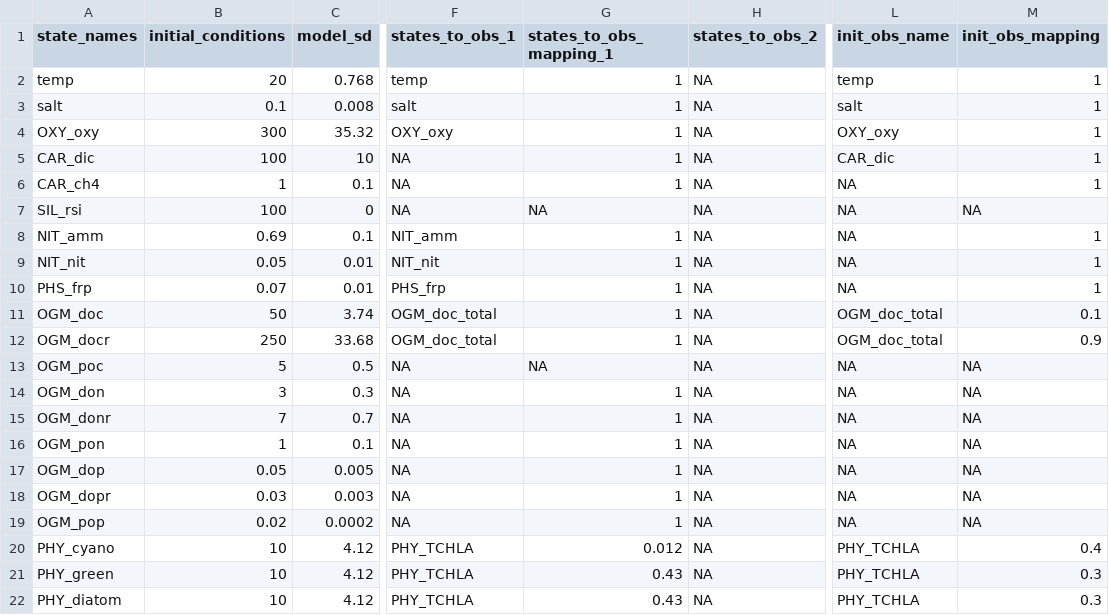
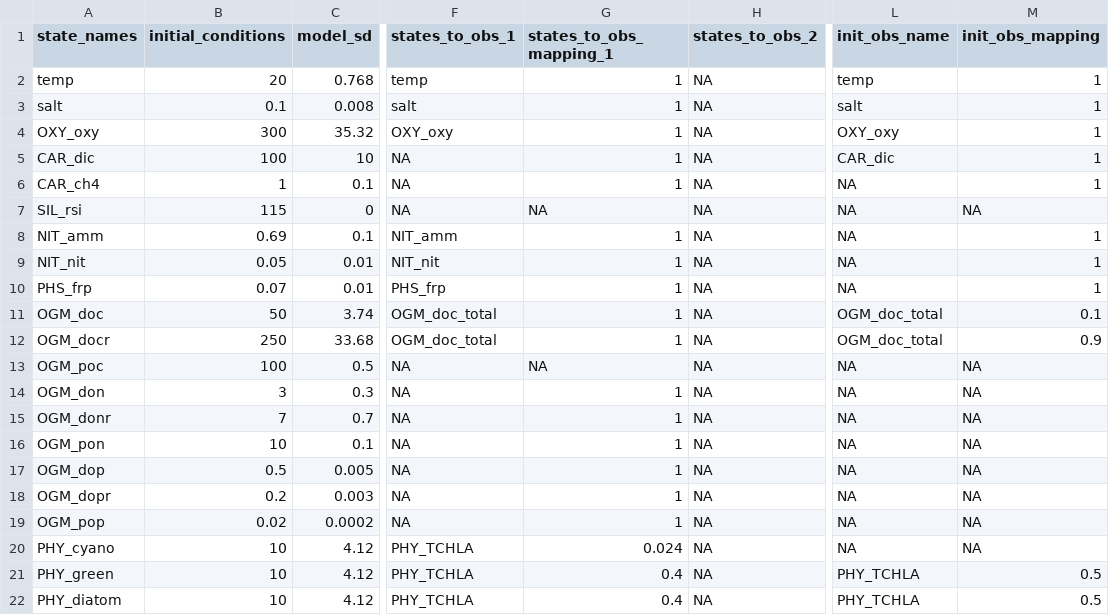
Before and after one commit to FLARE-forecast/FCRE-forecast-code, a CSV file: configuration/pf_test_aed/states_config_aed_3groups_manual.csv, drawn as a sheet; only a part is shown, gaps mark what is left out; the diff names each change by its address in the sheet, - before the commit and + after, or states it on an @@ line.

```diff
--- a/configuration/pf_test_aed/states_config_aed_3groups_manual.csv
+++ b/configuration/pf_test_aed/states_config_aed_3groups_manual.csv
-B7 (initial_conditions): 100
+B7 (initial_conditions): 115
-B13 (initial_conditions): 5
+B13 (initial_conditions): 100
-B16 (initial_conditions): 1
+B16 (initial_conditions): 10
-B17 (initial_conditions): 0.05
+B17 (initial_conditions): 0.5
-B18 (initial_conditions): 0.03
+B18 (initial_conditions): 0.2
-G20 (states_to_obs_mapping_1): 0.012
+G20 (states_to_obs_mapping_1): 0.024
-L20 (init_obs_name): PHY_TCHLA
+L20 (init_obs_name): NA
-M20 (init_obs_mapping): 0.4
+M20 (init_obs_mapping): NA
-G21:G22 (states_to_obs_mapping_1): 0.43
+G21:G22 (states_to_obs_mapping_1): 0.4
-M21:M22 (init_obs_mapping): 0.3
+M21:M22 (init_obs_mapping): 0.5
```
Also changed, not shown: configuration/pf_test_aed/observations_config_aed_manual.csv, configuration/pf_test_aed/parameter_calibration_config_aed_3groups.csv, 10 other files.
